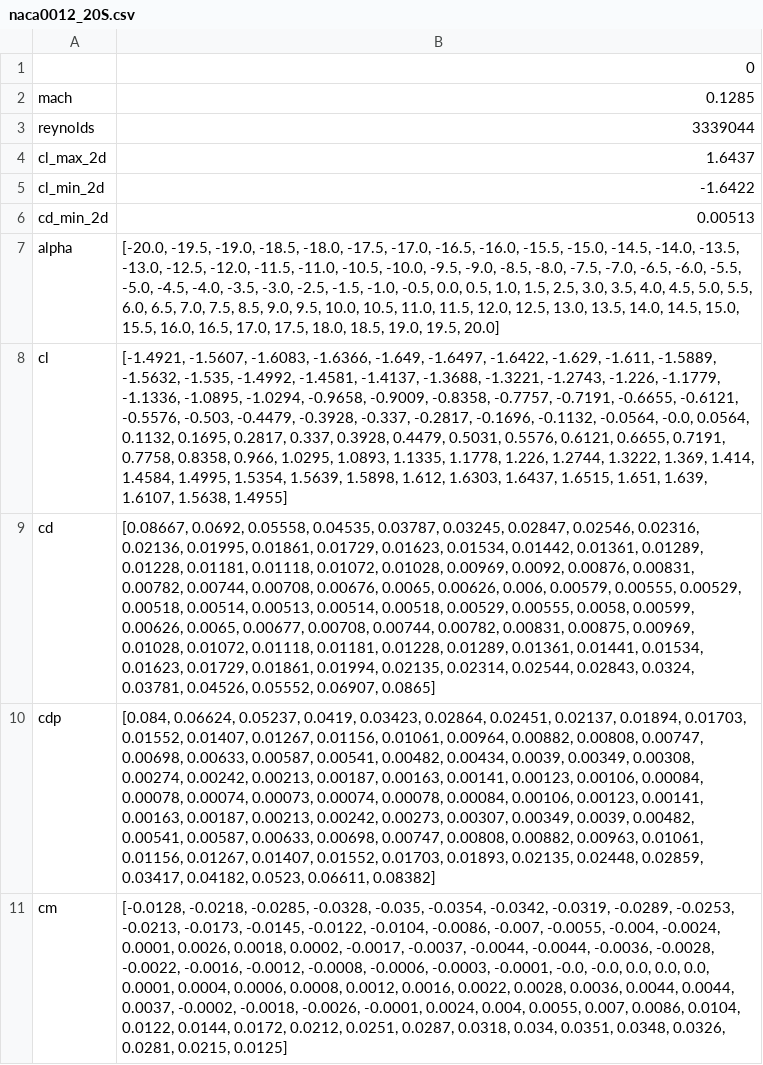
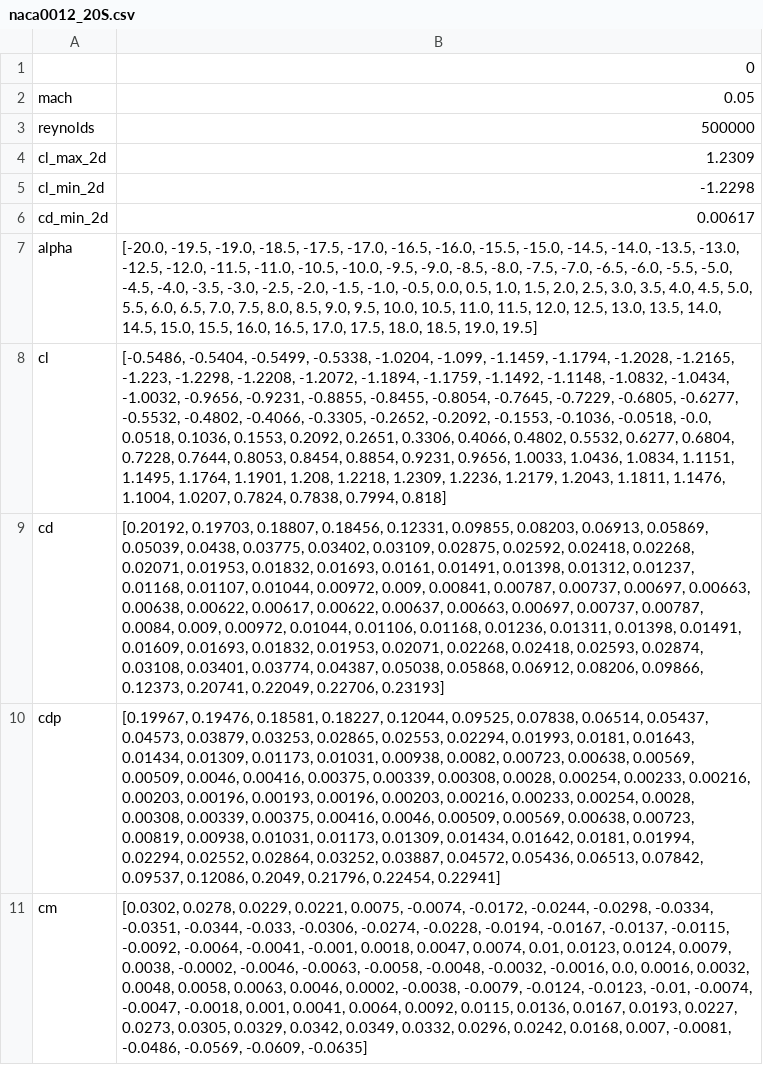
Before and after one commit to supaero-aircraft-design/FAST-GA, a CSV file: src/fastga/models/aerodynamics/external/xfoil/resources/naca0012_20S.csv, drawn as a sheet; the diff names each change by its address in the sheet, - before the commit and + after, or states it on an @@ line.

```diff
--- a/src/fastga/models/aerodynamics/external/xfoil/resources/naca0012_20S.csv
+++ b/src/fastga/models/aerodynamics/external/xfoil/resources/naca0012_20S.csv
-B2: 0.1285
+B2: 0.05
-B3: 3339044
+B3: 500000
-B4: 1.6437
+B4: 1.2309
-B5: -1.6422
+B5: -1.2298
-B6: 0.00513
+B6: 0.00617
-B7: …-19.0, -18.5, -18.0, -17.5, -17.0, -16.5, -16.0, -15.5, -15.0, -14.5, -14.0, -13.5, -13.0, -12.5, -12.0, -11.5, -11.0, -10.5, -10.0, -9.5, -9.0, -8.5, -8.0, -7.5, -7.0, -6.5, -6.0, -5.5, -5.0, -4.5, -4.0, -3.5, -3.0, -2.5, -1.5, -1.0, -0.5, 0.0, 0.5, 1.0, 1.5, 2.5, 3.0, 3.5, 4.0, 4.5, 5.0, 5.5, 6.0, 6.5, 7.0, 7.5, 8.5, 9.0, 9.5, 10.0, 10.5, 11.0, 11.5, 12.0, 12.5, 13.0, 13.5, 14.0, 14.5, 15.0, 15.5, 16.0, 16.5, 17.0, 17.5, 18.0, 18.5, 19.0, 19.5, 20.0]
+B7: …-19.0, -18.5, -17.5, -17.0, -16.5, -16.0, -15.5, -15.0, -14.5, -14.0, -13.5, -13.0, -12.5, -12.0, -11.5, -11.0, -10.5, -10.0, -9.5, -9.0, -8.5, -8.0, -7.5, -7.0, -6.5, -6.0, -5.5, -5.0, -4.5, -4.0, -3.5, -3.0, -2.5, -2.0, -1.5, -1.0, -0.5, 0.0, 0.5, 1.0, 1.5, 2.0, 2.5, 3.0, 3.5, 4.0, 4.5, 5.0, 5.5, 6.0, 6.5, 7.0, 7.5, 8.0, 8.5, 9.0, 9.5, 10.0, 10.5, 11.0, 11.5, 12.0, 12.5, 13.0, 13.5, 14.0, 14.5, 15.0, 15.5, 16.0, 16.5, 17.0, 17.5, 18.0, 18.5, 19.0, 19.5]
-B8: [-1.4921, -1.5607, -1.6083, -1.6366, -1.649, -1.6497, -1.6422, -1.629, -1.611, -1.5889, -1.5632, -1.535, -1.4992, -1.4581, -1.4137, -1.3688, -1.3221, -1.2743, -1.226, -1.1779, -1.1336, -1.0895, -1.0294, -0.9658, -0.9009, -0.8358, -0.7757, -0.7191, -0.6655, -0.6121, -0.5576, -0.503, -0.4479, -0.3928, -0.337, -0.2817, -0.1696, -0.1132, -0.0564, -0.0, 0.0564, 0.1132, 0.1695, 0.2817, 0.337, 0.3928, 0.4479, 0.5031, 0.5576, 0.6121, 0.6655, 0.7191, 0.7758, 0.8358, 0.966, 1.0295, 1.0893, 1.1335, 1.1778, 1.226, 1.2744, 1.3222, 1.369, 1.414, 1.4584, 1.4995, 1.5354, 1.5639, 1.5898, 1.612, 1.6303, 1.6437, 1.6515, 1.651, 1.639, 1.6107, 1.5638, 1.4955]
+B8: [-0.5486, -0.5404, -0.5499, -0.5338, -1.0204, -1.099, -1.1459, -1.1794, -1.2028, -1.2165, -1.223, -1.2298, -1.2208, -1.2072, -1.1894, -1.1759, -1.1492, -1.1148, -1.0832, -1.0434, -1.0032, -0.9656, -0.9231, -0.8855, -0.8455, -0.8054, -0.7645, -0.7229, -0.6805, -0.6277, -0.5532, -0.4802, -0.4066, -0.3305, -0.2652, -0.2092, -0.1553, -0.1036, -0.0518, -0.0, 0.0518, 0.1036, 0.1553, 0.2092, 0.2651, 0.3306, 0.4066, 0.4802, 0.5532, 0.6277, 0.6804, 0.7228, 0.7644, 0.8053, 0.8454, 0.8854, 0.9231, 0.9656, 1.0033, 1.0436, 1.0834, 1.1151, 1.1495, 1.1764, 1.1901, 1.208, 1.2218, 1.2309, 1.2236, 1.2179, 1.2043, 1.1811, 1.1476, 1.1004, 1.0207, 0.7824, 0.7838, 0.7994, 0.818]
-B9: [0.08667, 0.0692, 0.05558, 0.04535, 0.03787, 0.03245, 0.02847, 0.02546, 0.02316, 0.02136, 0.01995, 0.01861, 0.01729, 0.01623, 0.01534, 0.01442, 0.01361, 0.01289, 0.01228, 0.01181, 0.01118, 0.01072, 0.01028, 0.00969, 0.0092, 0.00876, 0.00831, 0.00782, 0.00744, 0.00708, 0.00676, 0.0065, 0.00626, 0.006, 0.00579, 0.00555, 0.00529, 0.00518, 0.00514, 0.00513, 0.00514, 0.00518, 0.00529, 0.00555, 0.0058, 0.00599, 0.00626, 0.0065, 0.00677, 0.00708, 0.00744, 0.00782, 0.00831, 0.00875, 0.00969, 0.01028, 0.01072, 0.01118, 0.01181, 0.01228, 0.01289, 0.01361, 0.01441, 0.01534, 0.01623, 0.01729, 0.01861, 0.01994, 0.02135, 0.02314, 0.02544, 0.02843, 0.0324, 0.03781, 0.04526, 0.05552, 0.06907, 0.0865]
+B9: [0.20192, 0.19703, 0.18807, 0.18456, 0.12331, 0.09855, 0.08203, 0.06913, 0.05869, 0.05039, 0.0438, 0.03775, 0.03402, 0.03109, 0.02875, 0.02592, 0.02418, 0.02268, 0.02071, 0.01953, 0.01832, 0.01693, 0.0161, 0.01491, 0.01398, 0.01312, 0.01237, 0.01168, 0.01107, 0.01044, 0.00972, 0.009, 0.00841, 0.00787, 0.00737, 0.00697, 0.00663, 0.00638, 0.00622, 0.00617, 0.00622, 0.00637, 0.00663, 0.00697, 0.00737, 0.00787, 0.0084, 0.009, 0.00972, 0.01044, 0.01106, 0.01168, 0.01236, 0.01311, 0.01398, 0.01491, 0.01609, 0.01693, 0.01832, 0.01953, 0.02071, 0.02268, 0.02418, 0.02593, 0.02874, 0.03108, 0.03401, 0.03774, 0.04387, 0.05038, 0.05868, 0.06912, 0.08206, 0.09866, 0.12373, 0.20741, 0.22049, 0.22706, 0.23193]
-B10: [0.084, 0.06624, 0.05237, 0.0419, 0.03423, 0.02864, 0.02451, 0.02137, 0.01894, 0.01703, 0.01552, 0.01407, 0.01267, 0.01156, 0.01061, 0.00964, 0.00882, 0.00808, 0.00747, 0.00698, 0.00633, 0.00587, 0.00541, 0.00482, 0.00434, 0.0039, 0.00349, 0.00308, 0.00274, 0.00242, 0.00213, 0.00187, 0.00163, 0.00141, 0.00123, 0.00106, 0.00084, 0.00078, 0.00074, 0.00073, 0.00074, 0.00078, 0.00084, 0.00106, 0.00123, 0.00141, 0.00163, 0.00187, 0.00213, 0.00242, 0.00273, 0.00307, 0.00349, 0.0039, 0.00482, 0.00541, 0.00587, 0.00633, 0.00698, 0.00747, 0.00808, 0.00882, 0.00963, 0.01061, 0.01156, 0.01267, 0.01407, 0.01552, 0.01703, 0.01893, 0.02135, 0.02448, 0.02859, 0.03417, 0.04182, 0.0523, 0.06611, 0.08382]
+B10: [0.19967, 0.19476, 0.18581, 0.18227, 0.12044, 0.09525, 0.07838, 0.06514, 0.05437, 0.04573, 0.03879, 0.03253, 0.02865, 0.02553, 0.02294, 0.01993, 0.0181, 0.01643, 0.01434, 0.01309, 0.01173, 0.01031, 0.00938, 0.0082, 0.00723, 0.00638, 0.00569, 0.00509, 0.0046, 0.00416, 0.00375, 0.00339, 0.00308, 0.0028, 0.00254, 0.00233, 0.00216, 0.00203, 0.00196, 0.00193, 0.00196, 0.00203, 0.00216, 0.00233, 0.00254, 0.0028, 0.00308, 0.00339, 0.00375, 0.00416, 0.0046, 0.00509, 0.00569, 0.00638, 0.00723, 0.00819, 0.00938, 0.01031, 0.01173, 0.01309, 0.01434, 0.01642, 0.0181, 0.01994, 0.02294, 0.02552, 0.02864, 0.03252, 0.03887, 0.04572, 0.05436, 0.06513, 0.07842, 0.09537, 0.12086, 0.2049, 0.21796, 0.22454, 0.22941]
-B11: [-0.0128, -0.0218, -0.0285, -0.0328, -0.035, -0.0354, -0.0342, -0.0319, -0.0289, -0.0253, -0.0213, -0.0173, -0.0145, -0.0122, -0.0104, -0.0086, -0.007, -0.0055, -0.004, -0.0024, 0.0001, 0.0026, 0.0018, 0.0002, -0.0017, -0.0037, -0.0044, -0.0044, -0.0036, -0.0028, -0.0022, -0.0016, -0.0012, -0.0008, -0.0006, -0.0003, -0.0001, -0.0, -0.0, 0.0, 0.0, 0.0, 0.0001, 0.0004, 0.0006, 0.0008, 0.0012, 0.0016, 0.0022, 0.0028, 0.0036, 0.0044, 0.0044, 0.0037, -0.0002, -0.0018, -0.0026, -0.0001, 0.0024, 0.004, 0.0055, 0.007, 0.0086, 0.0104, 0.0122, 0.0144, 0.0172, 0.0212, 0.0251, 0.0287, 0.0318, 0.034, 0.0351, 0.0348, 0.0326, 0.0281, 0.0215, 0.0125]
+B11: [0.0302, 0.0278, 0.0229, 0.0221, 0.0075, -0.0074, -0.0172, -0.0244, -0.0298, -0.0334, -0.0351, -0.0344, -0.033, -0.0306, -0.0274, -0.0228, -0.0194, -0.0167, -0.0137, -0.0115, -0.0092, -0.0064, -0.0041, -0.001, 0.0018, 0.0047, 0.0074, 0.01, 0.0123, 0.0124, 0.0079, 0.0038, -0.0002, -0.0046, -0.0063, -0.0058, -0.0048, -0.0032, -0.0016, 0.0, 0.0016, 0.0032, 0.0048, 0.0058, 0.0063, 0.0046, 0.0002, -0.0038, -0.0079, -0.0124, -0.0123, -0.01, -0.0074, -0.0047, -0.0018, 0.001, 0.0041, 0.0064, 0.0092, 0.0115, 0.0136, 0.0167, 0.0193, 0.0227, 0.0273, 0.0305, 0.0329, 0.0342, 0.0349, 0.0332, 0.0296, 0.0242, 0.0168, 0.007, -0.0081, -0.0486, -0.0569, -0.0609, -0.0635]
```
Also changed, not shown: 6 other files.
